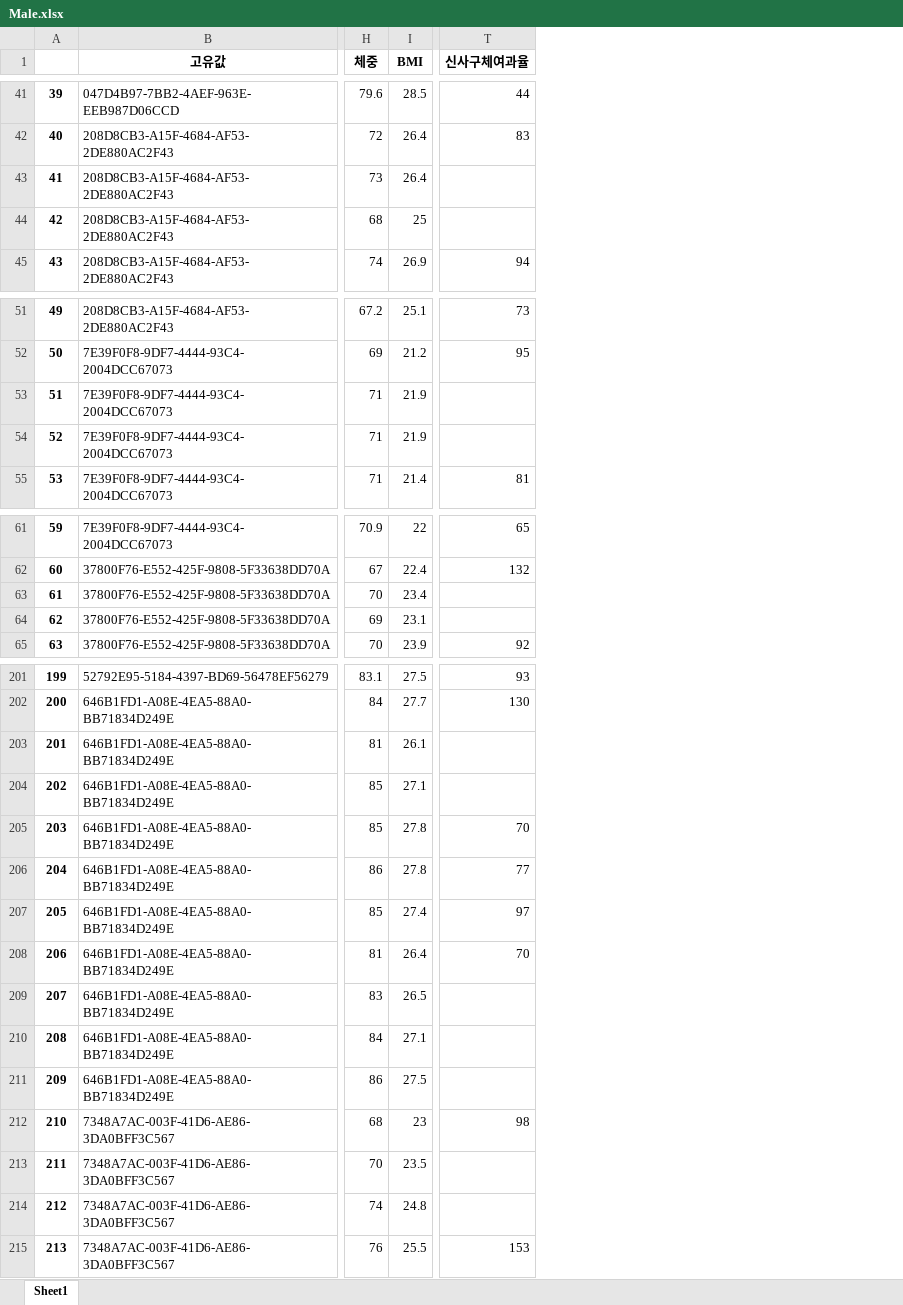
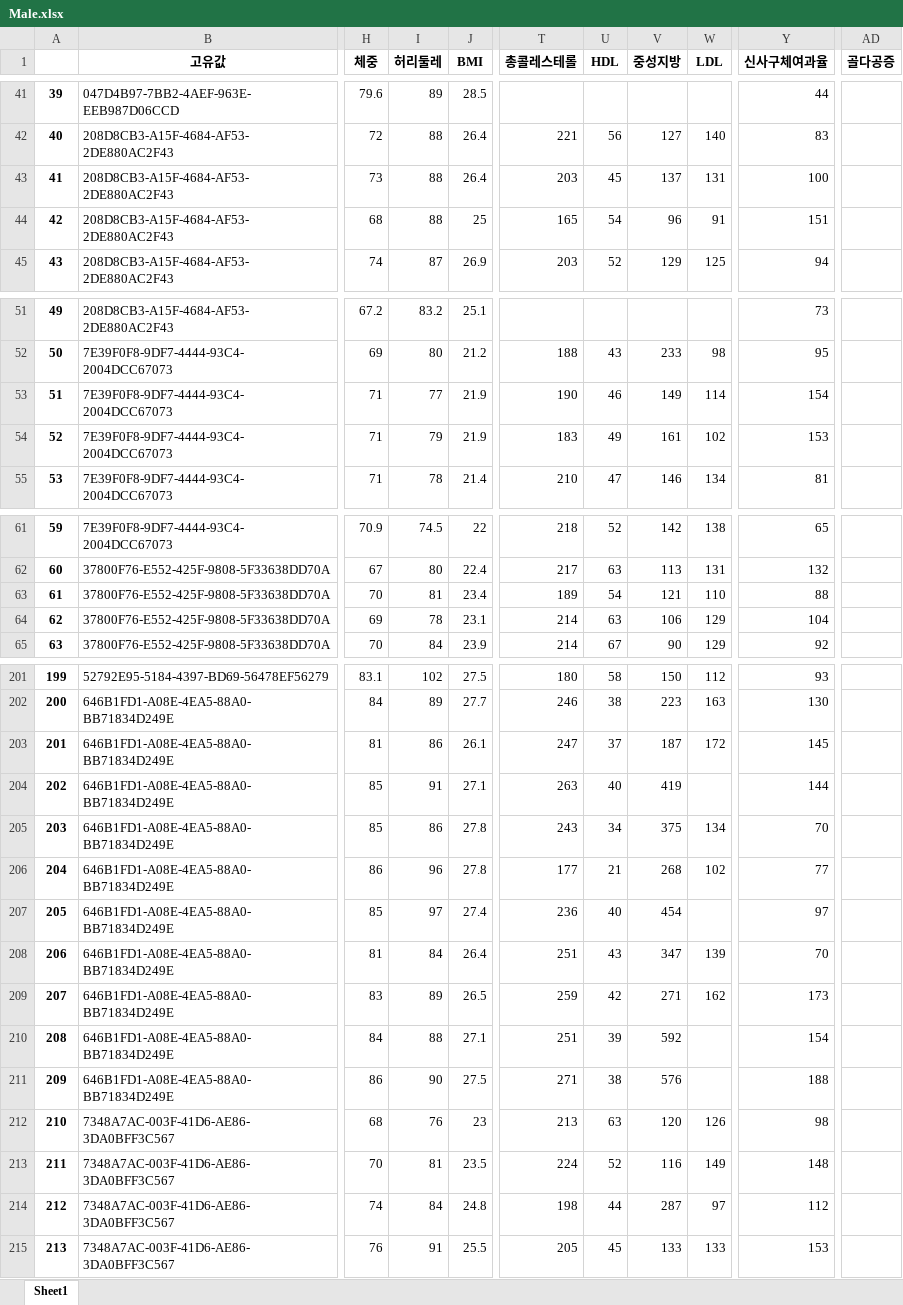
Before and after one commit to jmjm201/prj_health_care_analysis, an Excel workbook: datasets/Male.xlsx, sheet Sheet1, drawn as a sheet; only a part is shown, gaps mark what is left out; values as stored, in another font and other column widths than the file's, no borders; addresses are those after the commit; the diff covers the shown part only; the diff names each change by its address in the sheet, - before the commit and + after, or states it on an @@ line.

```diff
--- a/datasets/Male.xlsx (sheet Sheet1)
+++ b/datasets/Male.xlsx (sheet Sheet1)
+column I (허리둘레), rows 41-45: 89 | 88 | 88 | 88 | 87; rows 51-55: 83.2 | 80 | 77 | 79 | 78; rows 61-65: 74.5 | 80 | 81 | 78 | 84; rows 201-215: 102 | 89 | 86 | 91 | 86 | 96 | 97 | 84 | 89 | 88 | 90 | 76 | 81 | 84 | 91
+column T (총콜레스테롤), rows 42-45: 221 | 203 | 165 | 203; rows 52-55: 188 | 190 | 183 | 210; rows 61-65: 218 | 217 | 189 | 214 | 214; rows 201-215: 180 | 246 | 247 | 263 | 243 | 177 | 236 | 251 | 259 | 251 | 271 | 213 | 224 | 198 | 205
+column U (HDL), rows 42-45: 56 | 45 | 54 | 52; rows 52-55: 43 | 46 | 49 | 47; rows 61-65: 52 | 63 | 54 | 63 | 67; rows 201-215: 58 | 38 | 37 | 40 | 34 | 21 | 40 | 43 | 42 | 39 | 38 | 63 | 52 | 44 | 45
+column V (중성지방), rows 42-45: 127 | 137 | 96 | 129; rows 52-55: 233 | 149 | 161 | 146; rows 61-65: 142 | 113 | 121 | 106 | 90; rows 201-215: 150 | 223 | 187 | 419 | 375 | 268 | 454 | 347 | 271 | 592 | 576 | 120 | 116 | 287 | 133
+column W (LDL), rows 42-45: 140 | 131 | 91 | 125; rows 52-55: 98 | 114 | 102 | 134; rows 61-65: 138 | 131 | 110 | 129 | 129; rows 201-215: 112 | 163 | 172 |  | 134 | 102 |  | 139 | 162 |  |  | 126 | 149 | 97 | 133
+column AD (골다공증), empty
-Y43 (신사구체여과율): (empty)
+Y43 (신사구체여과율): 100
-Y44 (신사구체여과율): (empty)
+Y44 (신사구체여과율): 151
-Y53 (신사구체여과율): (empty)
+Y53 (신사구체여과율): 154
-Y54 (신사구체여과율): (empty)
+Y54 (신사구체여과율): 153
-Y63 (신사구체여과율): (empty)
+Y63 (신사구체여과율): 88
-Y64 (신사구체여과율): (empty)
+Y64 (신사구체여과율): 104
-Y203 (신사구체여과율): (empty)
+Y203 (신사구체여과율): 145
-Y204 (신사구체여과율): (empty)
+Y204 (신사구체여과율): 144
-Y209 (신사구체여과율): (empty)
+Y209 (신사구체여과율): 173
-Y210 (신사구체여과율): (empty)
+Y210 (신사구체여과율): 154
-Y211 (신사구체여과율): (empty)
+Y211 (신사구체여과율): 188
-Y213 (신사구체여과율): (empty)
+Y213 (신사구체여과율): 148
-Y214 (신사구체여과율): (empty)
+Y214 (신사구체여과율): 112
```
Also changed, not shown: 123 edited cells elsewhere in this sheet, datasets/Female.xlsx, 12 other files.
